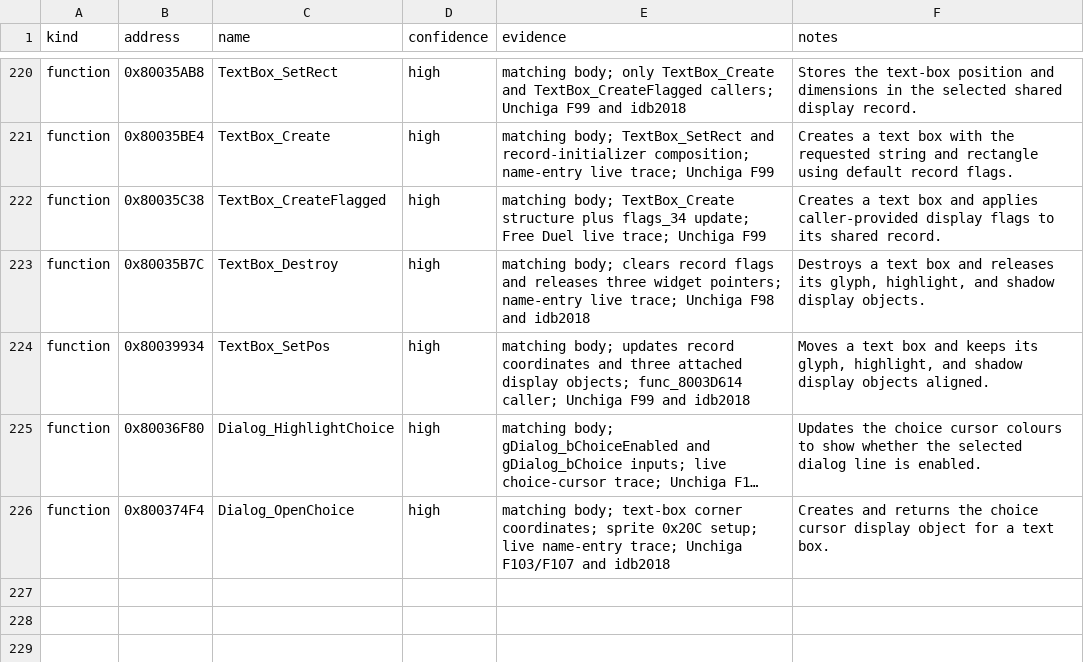
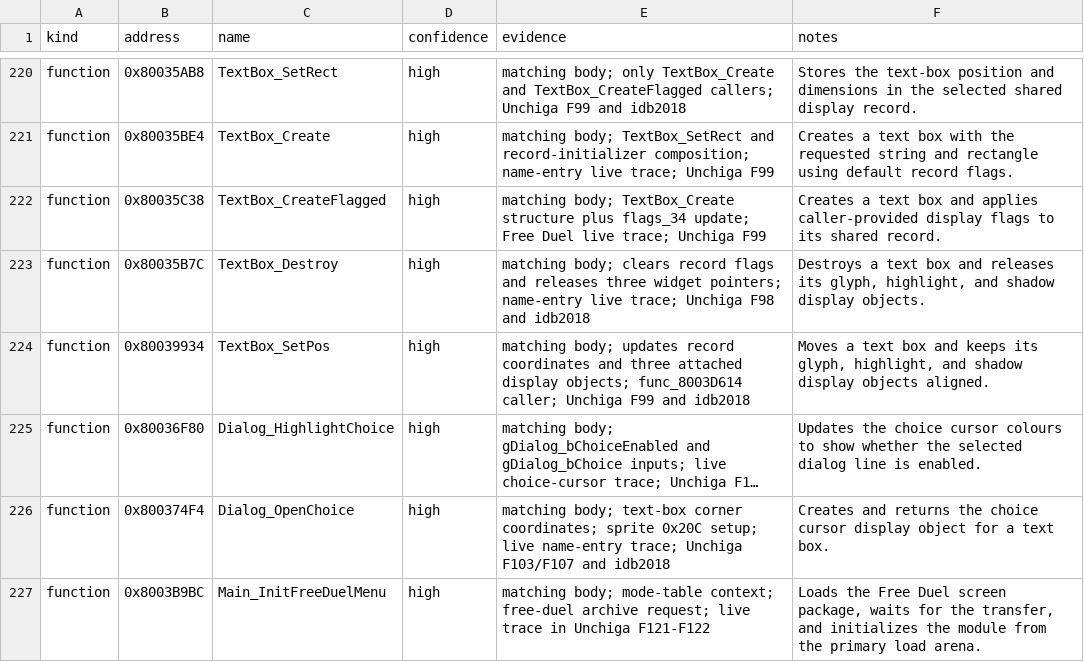
Before and after one commit to MaChInEgUn3/memories-decomp, a CSV file: notes/semantic-symbol-map.csv, drawn as a sheet; only a part is shown, gaps mark what is left out; long unchanged cells end in …; the diff names each change by its address in the sheet, - before the commit and + after, or states it on an @@ line.

Commit message:
Name the Free Duel menu initializer (#157)
Names resident 0x8003B9BC as Main_InitFreeDuelMenu.

The routine requests the Free Duel screen package and initializes the module
from the primary load arena. Its arguments match the overlay independently
documented in notes/research/the-game.md: sector 0x1E88, a count of 0x57 (87)
sectors, and callback func_8003B808. Its sole caller, Main_RunFreeDuelMenu,
invokes it once behind a one-shot guard before entering the overlay entry
point 0x80168FB4.

The name is applied across the function inventory, symbol list, matching
source and callers, and recorded in notes/semantic-symbol-map.csv with high
confidence.

Part of #3.

```diff
--- a/notes/semantic-symbol-map.csv
+++ b/notes/semantic-symbol-map.csv
+row 227: function | 0x8003B9BC | Main_InitFreeDuelMenu | high | matching body; mode-table context; free-duel archive request; live trace in Unchiga F121-F122 | Loads the Free Duel screen package, waits for the transfer, and initializes the module from the primary load arena.
```
Also changed, not shown: config/slus_01411/functions.csv, notes/global-usage.csv, 5 other files.
